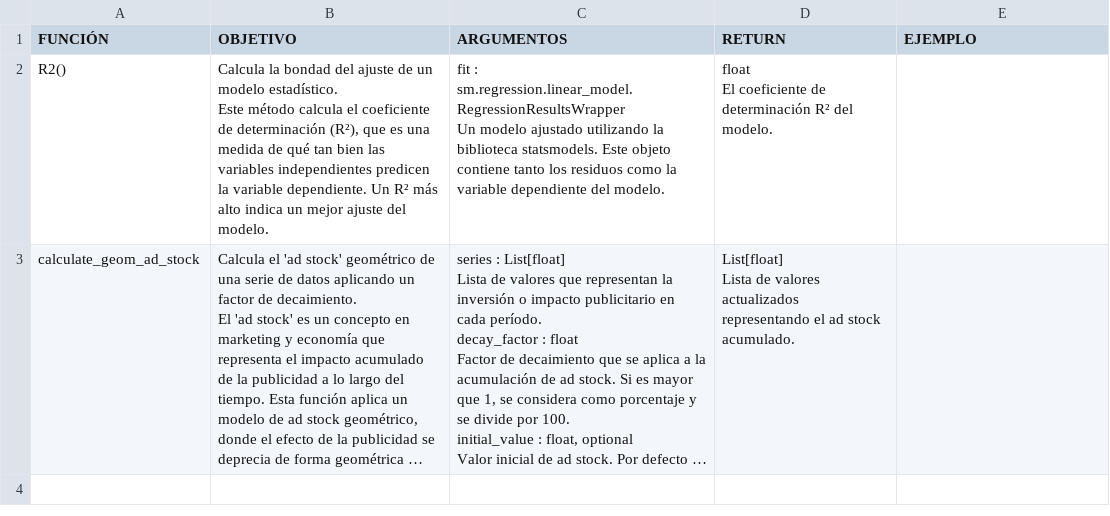
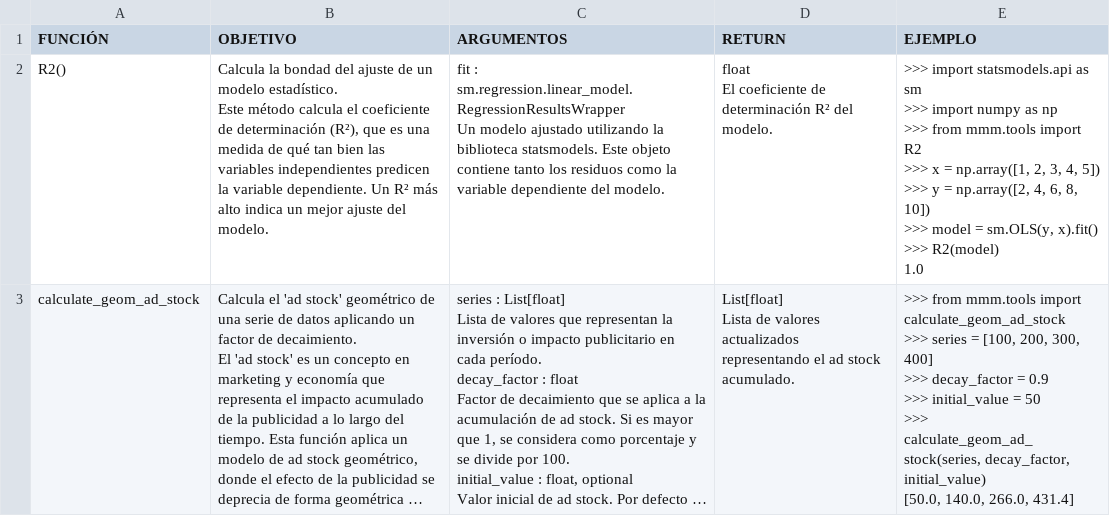
Before and after one commit to miguel-conde/autobot, a CSV file: mmm/docs/doc_mmm.csv, drawn as a sheet; long unchanged cells end in …; ↵ is a line break in a cell; the diff names each change by its address in the sheet, - before the commit and + after, or states it on an @@ line.

```diff
--- a/mmm/docs/doc_mmm.csv
+++ b/mmm/docs/doc_mmm.csv
-E2 (EJEMPLO): (empty)
+E2 (EJEMPLO): >>> import statsmodels.api as sm ↵ >>> import numpy as np ↵ >>> from mmm.tools import R2 ↵ >>> x = np.array([1, 2, 3, 4, 5]) ↵ >>> y = np.array([2, 4, 6, 8, 10]) ↵ >>> model = sm.OLS(y, x).fit() ↵ >>> R2(model) ↵ 1.0
-E3 (EJEMPLO): (empty)
+E3 (EJEMPLO): >>> from mmm.tools import calculate_geom_ad_stock ↵ >>> series = [100, 200, 300, 400] ↵ >>> decay_factor = 0.9 ↵ >>> initial_value = 50 ↵ >>> calculate_geom_ad_stock(series, decay_factor, initial_value) ↵ [50.0, 140.0, 266.0, 431.4]
```
Also changed, not shown: 13 other files.
